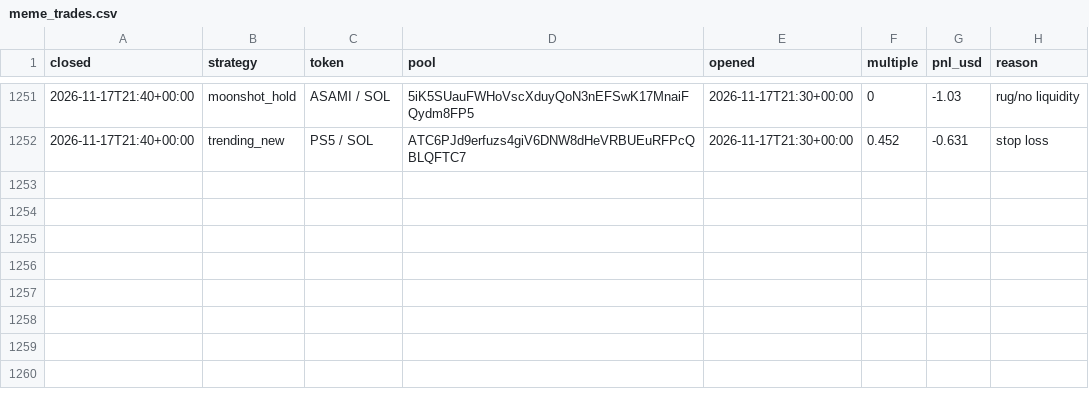
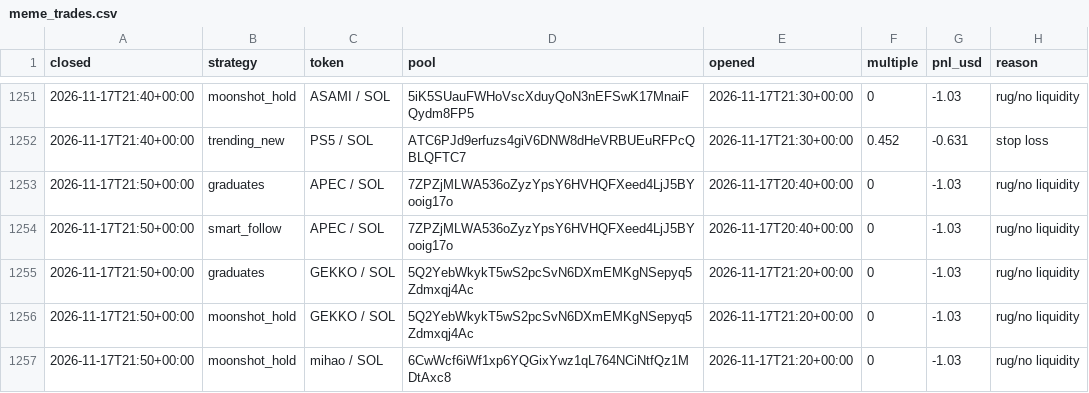
Before and after one commit to TChaplain/data-pipeline-lab, a CSV file: journal/meme_trades.csv, drawn as a sheet; only a part is shown, gaps mark what is left out.

```diff
--- a/journal/meme_trades.csv
+++ b/journal/meme_trades.csv
@@ -1252 +1252,6 @@ closed,strategy,token,pool,opened,multiple,pnl_usd,reason
 2026-11-17T21:40+00:00,trending_new,PS5 / SOL,ATC6PJd9erfuzs4giV6DNW8dHeVRBUEuRFPcQBLQFTC7,2026-11-17T21:30+00:00,0.452,-0.631,stop loss
+2026-11-17T21:50+00:00,graduates,APEC / SOL,7ZPZjMLWA536oZyzYpsY6HVHQFXeed4LjJ5BYooig17o,2026-11-17T20:40+00:00,0,-1.03,rug/no liquidity
+2026-11-17T21:50+00:00,smart_follow,APEC / SOL,7ZPZjMLWA536oZyzYpsY6HVHQFXeed4LjJ5BYooig17o,2026-11-17T20:40+00:00,0,-1.03,rug/no liquidity
+2026-11-17T21:50+00:00,graduates,GEKKO / SOL,5Q2YebWkykT5wS2pcSvN6DXmEMKgNSepyq5Zdmxqj4Ac,2026-11-17T21:20+00:00,0,-1.03,rug/no liquidity
+2026-11-17T21:50+00:00,moonshot_hold,GEKKO / SOL,5Q2YebWkykT5wS2pcSvN6DXmEMKgNSepyq5Zdmxqj4Ac,2026-11-17T21:20+00:00,0,-1.03,rug/no liquidity
+2026-11-17T21:50+00:00,moonshot_hold,mihao / SOL,6CwWcf6iWf1xp6YQGixYwz1qL764NCiNtfQz1MDtAxc8,2026-11-17T21:20+00:00,0,-1.03,rug/no liquidity
```
Also changed, not shown: 3 other files.
